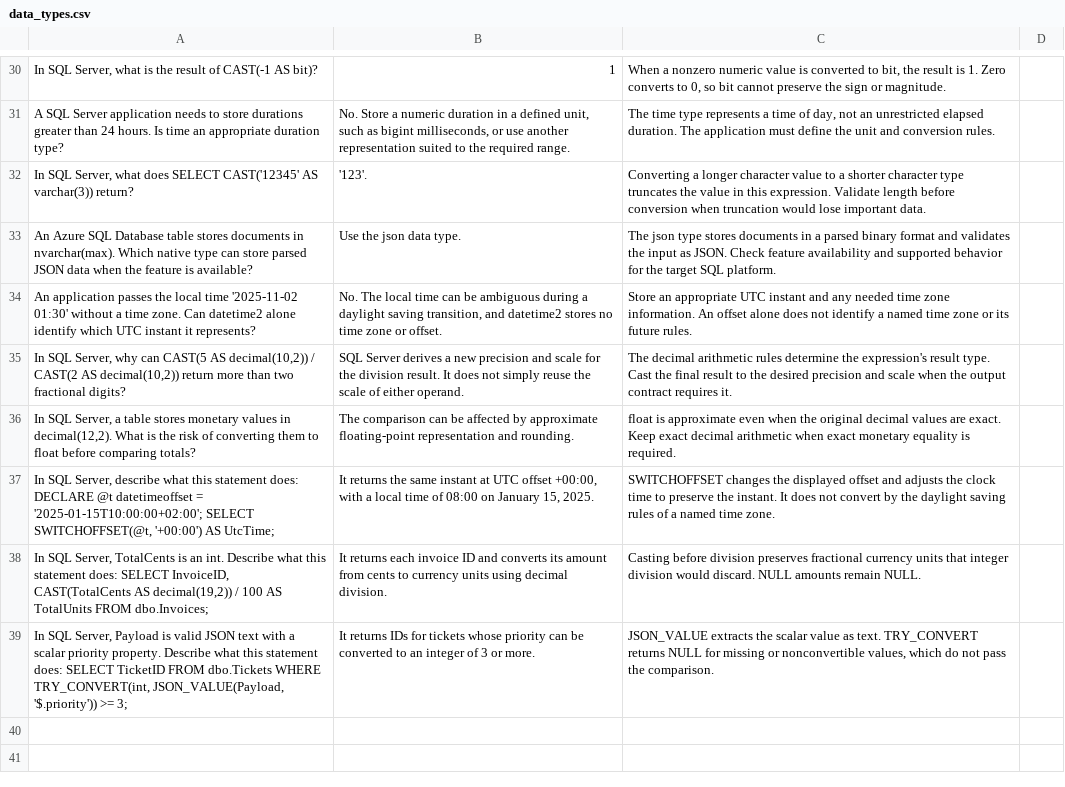
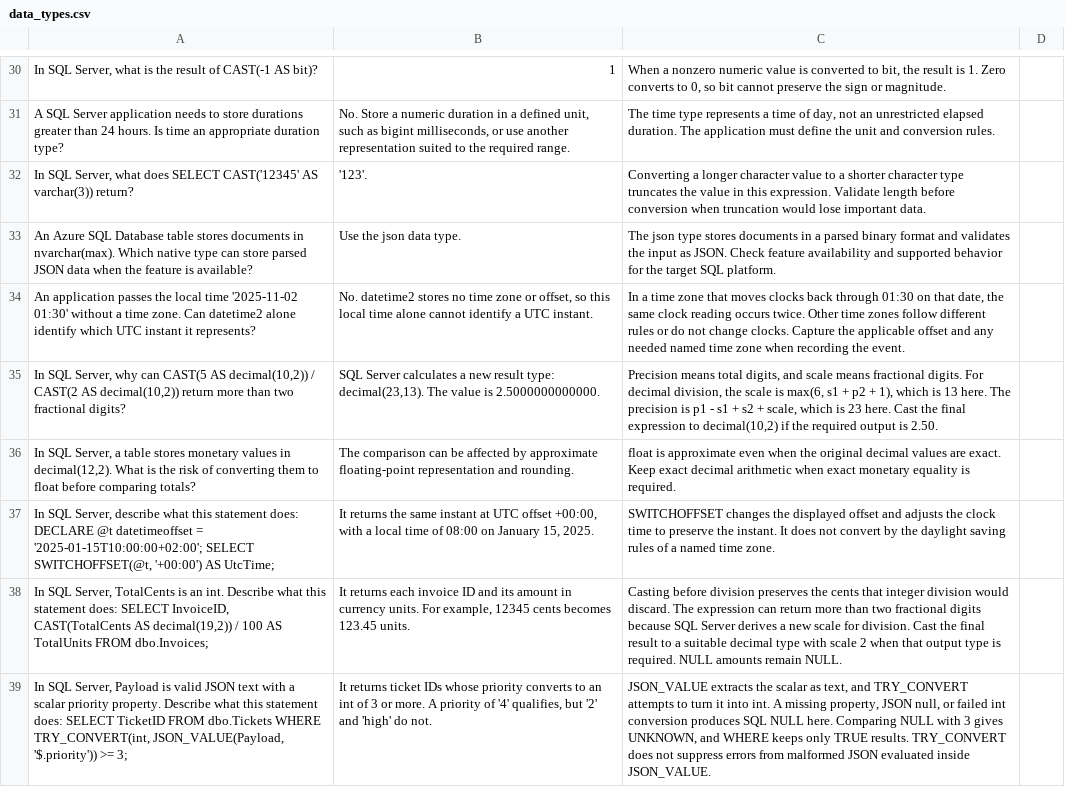
Before and after one commit to timstoner/study-cards, a CSV file: dp800/data_types.csv, drawn as a sheet; only a part is shown, gaps mark what is left out; the diff covers the shown part only; the diff names each change by its address in the sheet, - before the commit and + after, or states it on an @@ line.

Commit message:
more cloze data types

```diff
--- a/dp800/data_types.csv
+++ b/dp800/data_types.csv
-B34: No. The local time can be ambiguous during a daylight saving transition, and datetime2 stores no time zone or offset.
+B34: No. datetime2 stores no time zone or offset, so this local time alone cannot identify a UTC instant.
-C34: Store an appropriate UTC instant and any needed time zone information. An offset alone does not identify a named time zone or its future rules.
+C34: In a time zone that moves clocks back through 01:30 on that date, the same clock reading occurs twice. Other time zones follow different rules or do not change clocks. Capture the applicable offset and any needed named time zone when recording the event.
-B35: SQL Server derives a new precision and scale for the division result. It does not simply reuse the scale of either operand.
+B35: SQL Server calculates a new result type: decimal(23,13). The value is 2.5000000000000.
-C35: The decimal arithmetic rules determine the expression's result type. Cast the final result to the desired precision and scale when the output contract requires it.
+C35: Precision means total digits, and scale means fractional digits. For decimal division, the scale is max(6, s1 + p2 + 1), which is 13 here. The precision is p1 - s1 + s2 + scale, which is 23 here. Cast the final expression to decimal(10,2) if the required output is 2.50.
-B38: …ID and converts its amount from cents to currency units using decimal division.
+B38: …ID and its amount in currency units. For example, 12345 cents becomes 123.45 units.
-C38: …division preserves fractional currency units that integer division would discard. NULL amounts…
+C38: …division preserves the cents that integer division would discard. The expression can return more than two fractional digits because SQL Server derives a new scale for division. Cast the final result to a suitable decimal type with scale 2 when that output type is required. NULL amounts…
-B39: It returns IDs for tickets whose priority can be converted to an integer of 3 or more.
+B39: It returns ticket IDs whose priority converts to an int of 3 or more. A priority of '4' qualifies, but '2' and 'high' do not.
-C39: …the scalar value as text. TRY_CONVERT returns NULL for missing or nonconvertible values, which do not pass the comparison.
+C39: …the scalar as text, and TRY_CONVERT attempts to turn it into int. A missing property, JSON null, or failed int conversion produces SQL NULL here. Comparing NULL with 3 gives UNKNOWN, and WHERE keeps only TRUE results. TRY_CONVERT does not suppress errors from malformed JSON evaluated inside JSON_VALUE.
```
Also changed, not shown: 1 added row, 1 removed row and 18 edited cells elsewhere in this file, 3 other files.
